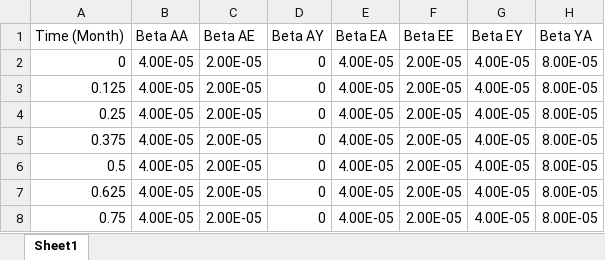
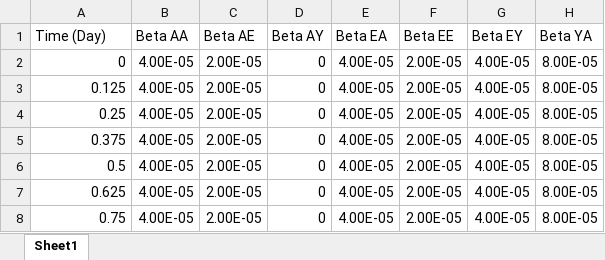
Before and after one commit to JimDuggan/SDMR, an Excel workbook: tidyverse/sdr_paper1/vensim/SimulationOutput.xlsx, sheet Sheet1, drawn as a sheet; only a part is shown; values as stored, in another font and other column widths than the file's, no borders; the diff names each change by its address in the sheet, - before the commit and + after, or states it on an @@ line.

```diff
--- a/tidyverse/sdr_paper1/vensim/SimulationOutput.xlsx (sheet Sheet1)
+++ b/tidyverse/sdr_paper1/vensim/SimulationOutput.xlsx (sheet Sheet1)
-A1: Time (Month)
+A1: Time (Day)
```
Also changed, not shown: 16 other files.
